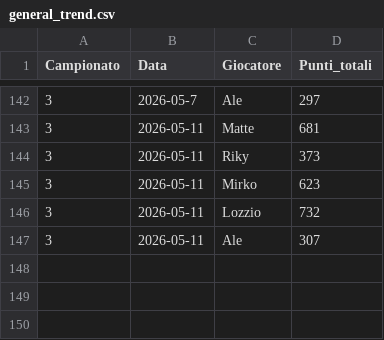
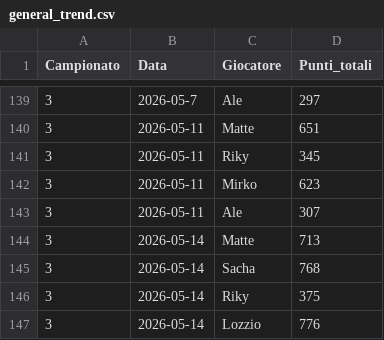
Before and after one commit to matte995/risiko-championship.github.io, a CSV file: js/statistiche/chart1/general_trend.csv, drawn as a sheet; only a part is shown, gaps mark what is left out; the diff covers the shown part only.

```diff
--- a/js/statistiche/chart1/general_trend.csv
+++ b/js/statistiche/chart1/general_trend.csv
@@ -142,6 +139,9 @@ Campionato,Data,Giocatore,Punti_totali
 3,2026-05-7,Ale,297
-3,2026-05-11,Matte,681
-3,2026-05-11,Riky,373
+3,2026-05-11,Matte,651
+3,2026-05-11,Riky,345
 3,2026-05-11,Mirko,623
-3,2026-05-11,Lozzio,732
 3,2026-05-11,Ale,307
+3,2026-05-14,Matte,713
+3,2026-05-14,Sacha,768
+3,2026-05-14,Riky,375
+3,2026-05-14,Lozzio,776
```
Also changed, not shown: 3 removed rows and 6 edited cells elsewhere in this file, js/statistiche/chart2/objective_points.csv, js/statistiche/chart3/total_points.csv, 1 other file.
